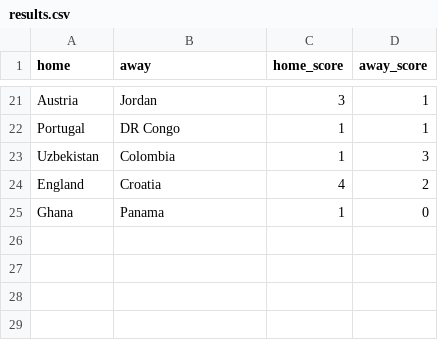
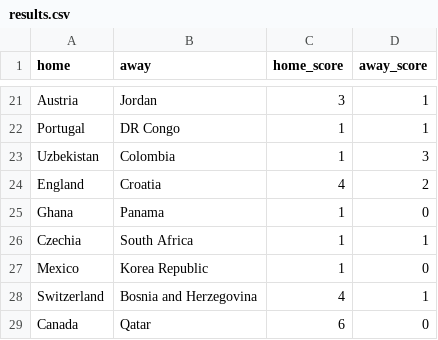
Before and after one commit to loukesio/WorldCup_2026, a CSV file: data/results.csv, drawn as a sheet; only a part is shown, gaps mark what is left out; the diff names each change by its address in the sheet, - before the commit and + after, or states it on an @@ line.

```diff
--- a/data/results.csv
+++ b/data/results.csv
+row 26: Czechia | South Africa | 1 | 1
+row 27: Mexico | Korea Republic | 1 | 0
+row 28: Switzerland | Bosnia and Herzegovina | 4 | 1
+row 29: Canada | Qatar | 6 | 0
```
Also changed, not shown: 2 other files.
